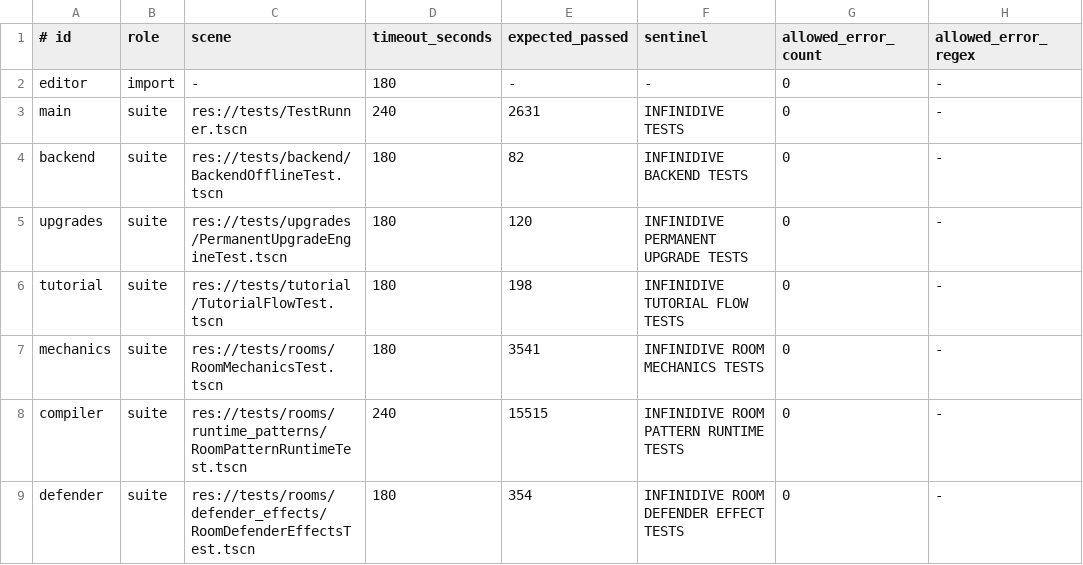
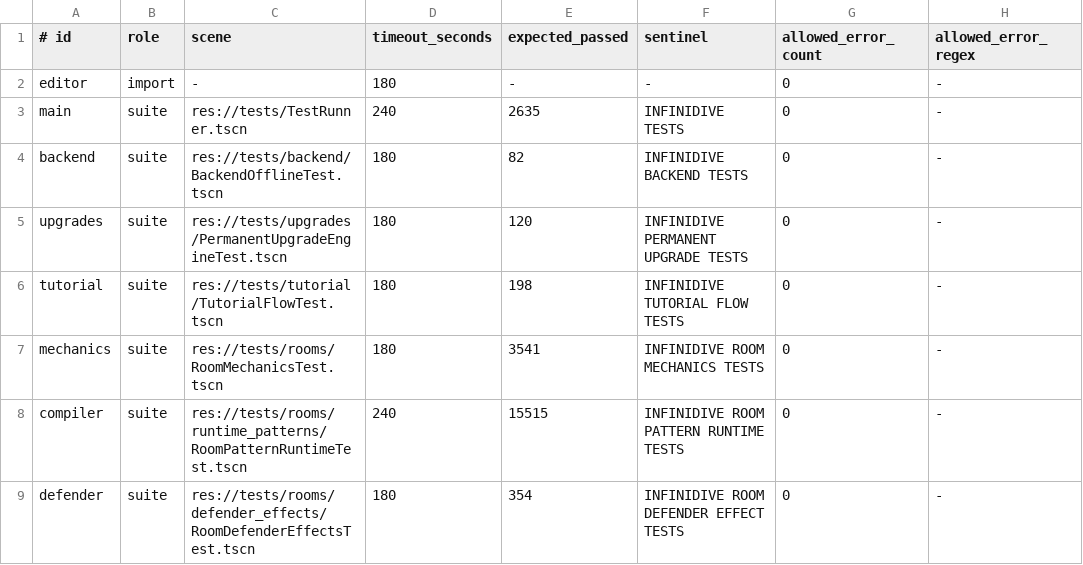
Before and after one commit to matanita44-sudo/claude-builders-bounty, a TSV file: .github/scripts/test_suites.tsv, drawn as a sheet; only a part is shown.

Commit message:
test: prove full Web core hook and harden iOS export [long-soak]

```diff
--- a/.github/scripts/test_suites.tsv
+++ b/.github/scripts/test_suites.tsv
@@ -2,3 +2,3 @@
 editor|import|-|180|-|-|0|-
-main|suite|res://tests/TestRunner.tscn|240|2631|INFINIDIVE TESTS|0|-
+main|suite|res://tests/TestRunner.tscn|240|2635|INFINIDIVE TESTS|0|-
 backend|suite|res://tests/backend/BackendOfflineTest.tscn|180|82|INFINIDIVE BACKEND TESTS|0|-
```
Also changed, not shown: 12 other files.
